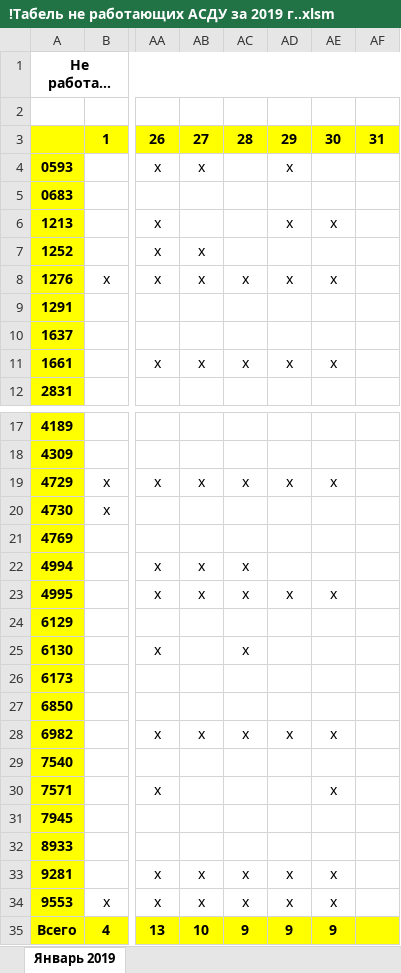
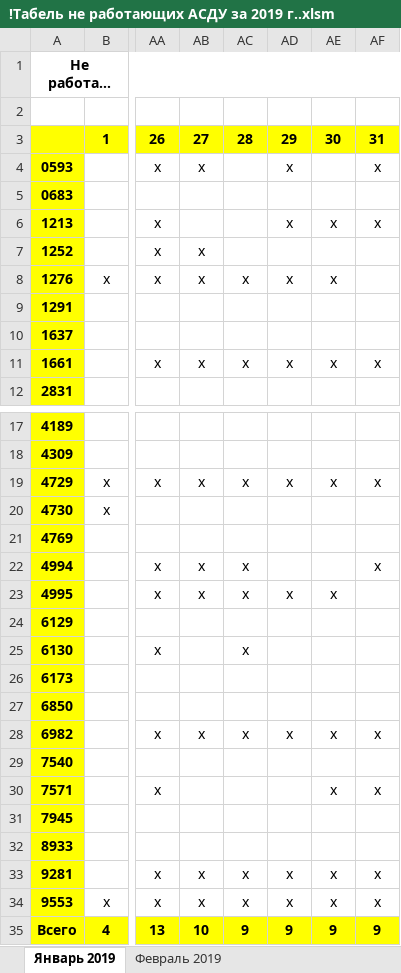
Before and after one commit to Autopark18/___MyDocuments___, an Excel workbook: Табели/!Табель не работающих АСДУ за 2019 г..xlsm, sheet Январь 2019, drawn as a sheet; only a part is shown, gaps mark what is left out; long unchanged cells end in …; values as stored, in another font and other column widths than the file's, no borders; the diff names each change by its address in the sheet, - before the commit and + after, or states it on an @@ line.

```diff
--- a/Табели/!Табель не работающих АСДУ за 2019 г..xlsm (sheet Январь 2019)
+++ b/Табели/!Табель не работающих АСДУ за 2019 г..xlsm (sheet Январь 2019)
+sheet tab: Февраль 2019
-AF4: (empty)
+AF4: х
-AF6: (empty)
+AF6: х
-AF11: (empty)
+AF11: х
-AF19: (empty)
+AF19: х
-AF22: (empty)
+AF22: х
-AF28: (empty)
+AF28: х
-AF30: (empty)
+AF30: х
-AF33:AF34: (empty)
+AF33:AF34: х
-AF35: (empty)
+AF35: 9
```
Also changed, not shown: Табели/!Анализ выполнения задания по водителям за 2019 г..xlsm, Табели/!Табель работы авто за 2019 г..xlsm, 28 other files.
